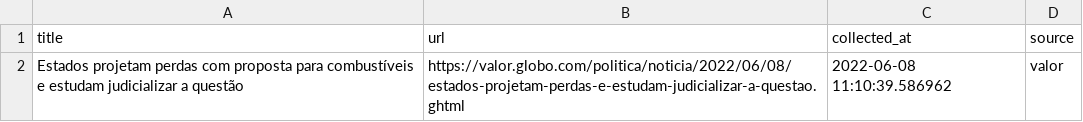
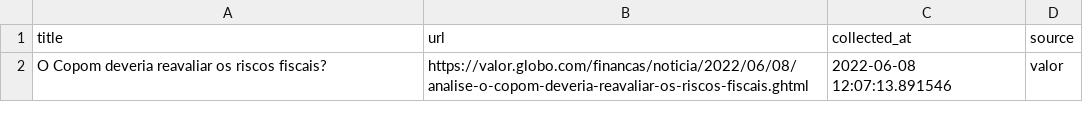
Before and after one commit to leodiegues/lidebot, a CSV file: data/latest_valor.csv, drawn as a sheet.

```diff
--- a/data/latest_valor.csv
+++ b/data/latest_valor.csv
@@ -1,2 +1,2 @@
 title,url,collected_at,source
-Estados projetam perdas com proposta para combustíveis e estudam judicializar a questão ,https://valor.globo.com/politica/noticia/2022/06/08/estados-projetam-perdas-e-estudam-judicializar-a-questao.ghtml,2022-06-08 11:10:39.586962,valor
+O Copom deveria reavaliar os riscos fiscais?,https://valor.globo.com/financas/noticia/2022/06/08/analise-o-copom-deveria-reavaliar-os-riscos-fiscais.ghtml,2022-06-08 12:07:13.891546,valor
```
Also changed, not shown: data/latest_estadao.csv, data/latest_folha.csv, 4 other files.
